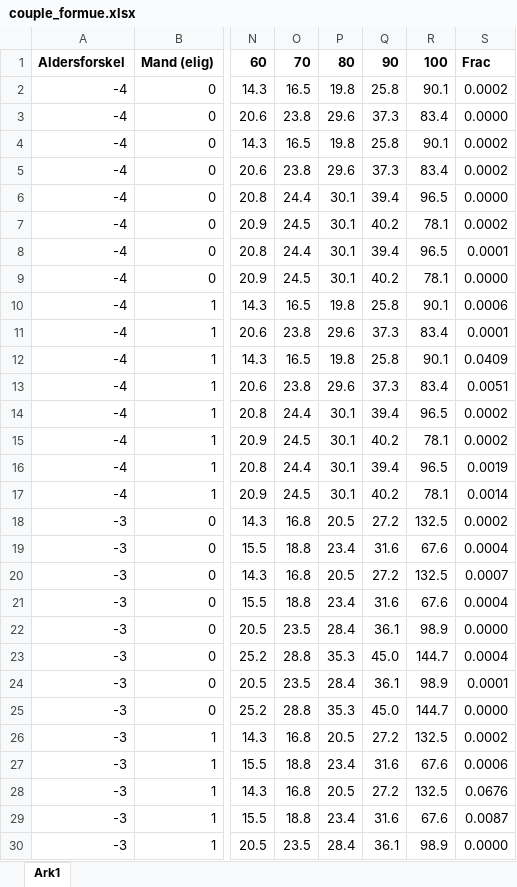
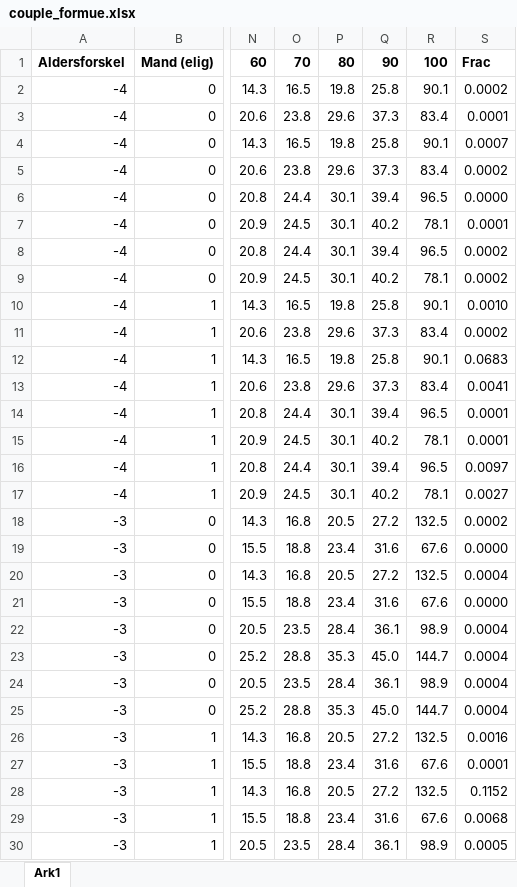
Before and after one commit to mathiassunesen/Speciale_retirement, an Excel workbook: Main/SASdata/couple_formue.xlsx, sheet Ark1, drawn as a sheet; only a part is shown, gaps mark what is left out; values as stored, in another font and other column widths than the file's, no borders; the diff covers the shown part only; the diff names each change by its address in the sheet, - before the commit and + after, or states it on an @@ line.

```diff
--- a/Main/SASdata/couple_formue.xlsx (sheet Ark1)
+++ b/Main/SASdata/couple_formue.xlsx (sheet Ark1)
-S3: 0.0000
+S3: 0.0001
-S4: 0.0002
+S4: 0.0007
-S7: 0.0002
+S7: 0.0001
-S8: 0.0001
+S8: 0.0002
-S9: 0.0000
+S9: 0.0002
-S10: 0.0006
+S10: 0.0010
-S11: 0.0001
+S11: 0.0002
-S12: 0.0409
+S12: 0.0683
-S13: 0.0051
+S13: 0.0041
-S14:S15: 0.0002
+S14:S15: 0.0001
-S16: 0.0019
+S16: 0.0097
-S17: 0.0014
+S17: 0.0027
-S19: 0.0004
+S19: 0.0000
-S20: 0.0007
+S20: 0.0004
-S21: 0.0004
+S21: 0.0000
-S22: 0.0000
+S22: 0.0004
-S24: 0.0001
+S24: 0.0004
-S25: 0.0000
+S25: 0.0004
-S26: 0.0002
+S26: 0.0016
-S27: 0.0006
+S27: 0.0001
-S28: 0.0676
+S28: 0.1152
-S29: 0.0087
+S29: 0.0068
-S30: 0.0000
+S30: 0.0005
```
Also changed, not shown: 99 edited cells elsewhere in this sheet, 1 other file.
